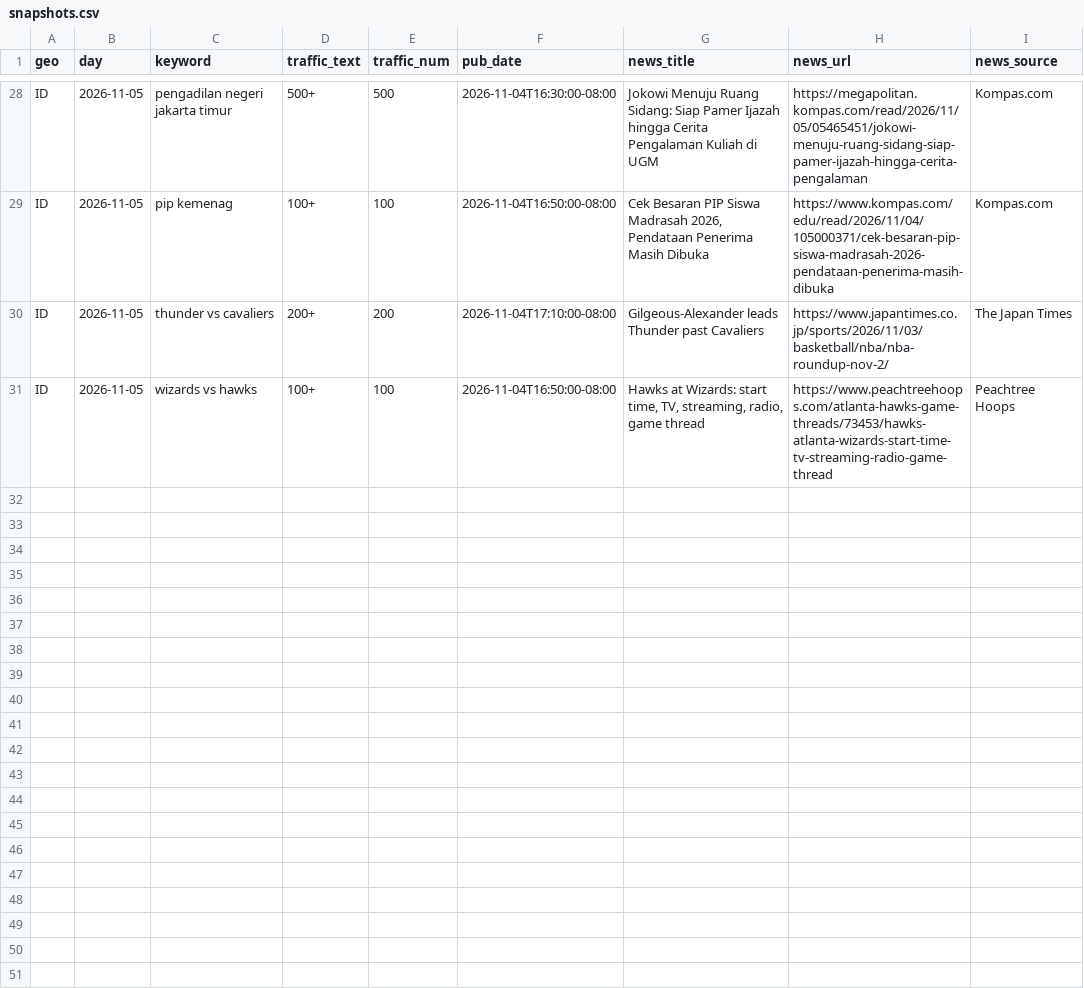
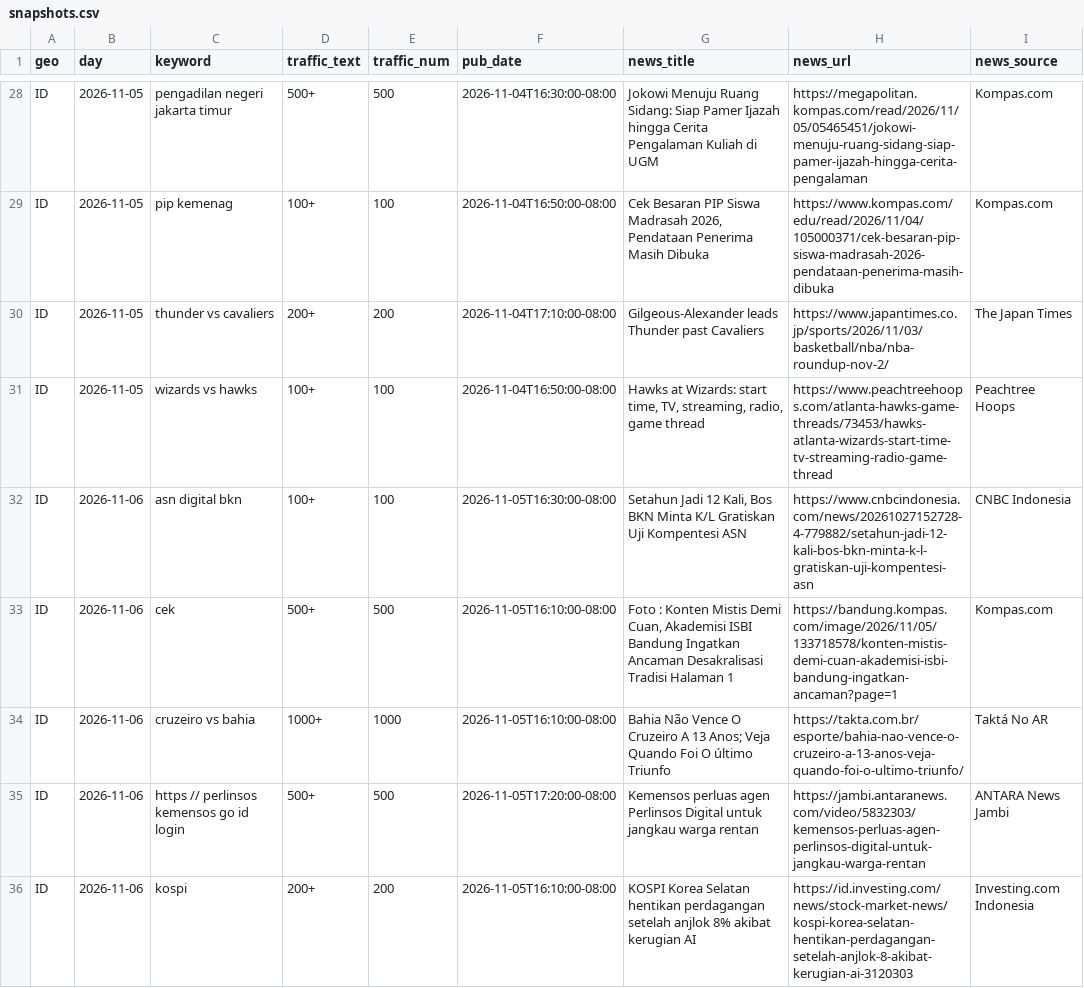
Before and after one commit to vtridz089/projek-google-trends, a CSV file: data/snapshots.csv, drawn as a sheet; only a part is shown, gaps mark what is left out; the diff covers the shown part only.

```diff
--- a/data/snapshots.csv
+++ b/data/snapshots.csv
@@ -31 +31,6 @@ ID,2026-11-05,thunder vs cavaliers,200+,200,2026-11-04T17:10:00-08:00,Gilgeous-A
 ID,2026-11-05,wizards vs hawks,100+,100,2026-11-04T16:50:00-08:00,"Hawks at Wizards: start time, TV, streaming, radio, game thread",https://www.peachtreehoops.com/atlanta-hawks-game-threads/73453/hawks-atlanta-wizards-start-time-tv-streaming-radio-game-thread,Peachtree Hoops
+ID,2026-11-06,asn digital bkn,100+,100,2026-11-05T16:30:00-08:00,"Setahun Jadi 12 Kali, Bos BKN Minta K/L Gratiskan Uji Kompentesi ASN",https://www.cnbcindonesia.com/news/20261027152728-4-779882/setahun-jadi-12-kali-bos-bkn-minta-k-l-gratiskan-uji-kompentesi-asn,CNBC Indonesia
+ID,2026-11-06,cek,500+,500,2026-11-05T16:10:00-08:00,"Foto : Konten Mistis Demi Cuan, Akademisi ISBI Bandung Ingatkan Ancaman Desakralisasi Tradisi Halaman 1",https://bandung.kompas.com/image/2026/11/05/133718578/konten-mistis-demi-cuan-akademisi-isbi-bandung-ingatkan-ancaman?page=1,Kompas.com
+ID,2026-11-06,cruzeiro vs bahia,1000+,1000,2026-11-05T16:10:00-08:00,Bahia Não Vence O Cruzeiro A 13 Anos; Veja Quando Foi O último Triunfo,https://takta.com.br/esporte/bahia-nao-vence-o-cruzeiro-a-13-anos-veja-quando-foi-o-ultimo-triunfo/,Taktá No AR
+ID,2026-11-06,https // perlinsos kemensos go id login,500+,500,2026-11-05T17:20:00-08:00,Kemensos perluas agen Perlinsos Digital untuk jangkau warga rentan,https://jambi.antaranews.com/video/5832303/kemensos-perluas-agen-perlinsos-digital-untuk-jangkau-warga-rentan,ANTARA News Jambi
+ID,2026-11-06,kospi,200+,200,2026-11-05T16:10:00-08:00,KOSPI Korea Selatan hentikan perdagangan setelah anjlok 8% akibat kerugian AI,https://id.investing.com/news/stock-market-news/kospi-korea-selatan-hentikan-perdagangan-setelah-anjlok-8-akibat-kerugian-ai-3120303,Investing.com Indonesia
```
Also changed, not shown: 5 added rows elsewhere in this file.
